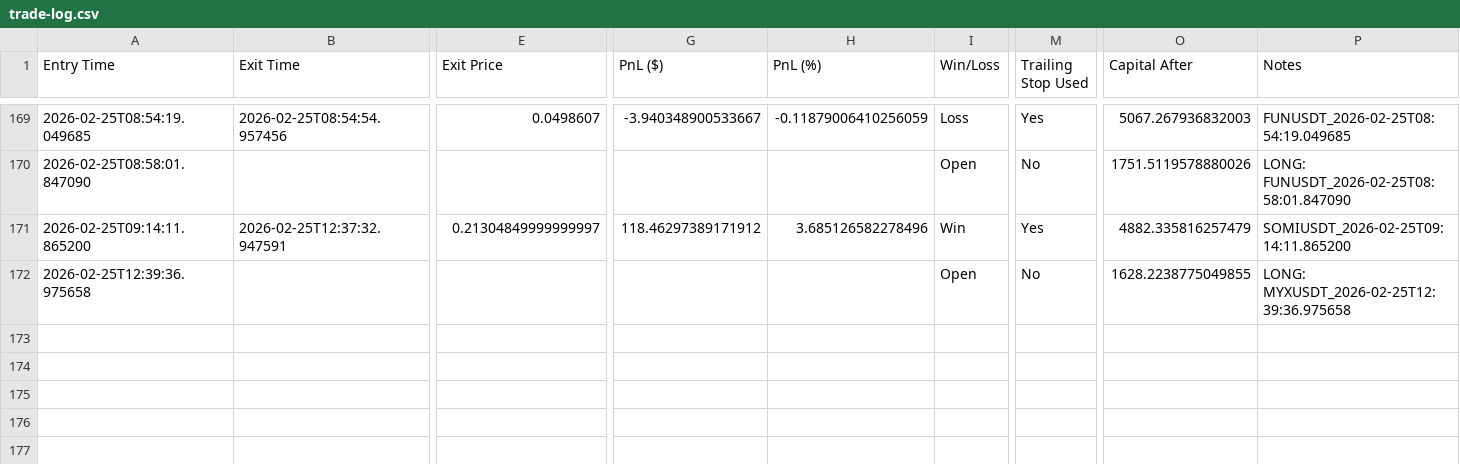
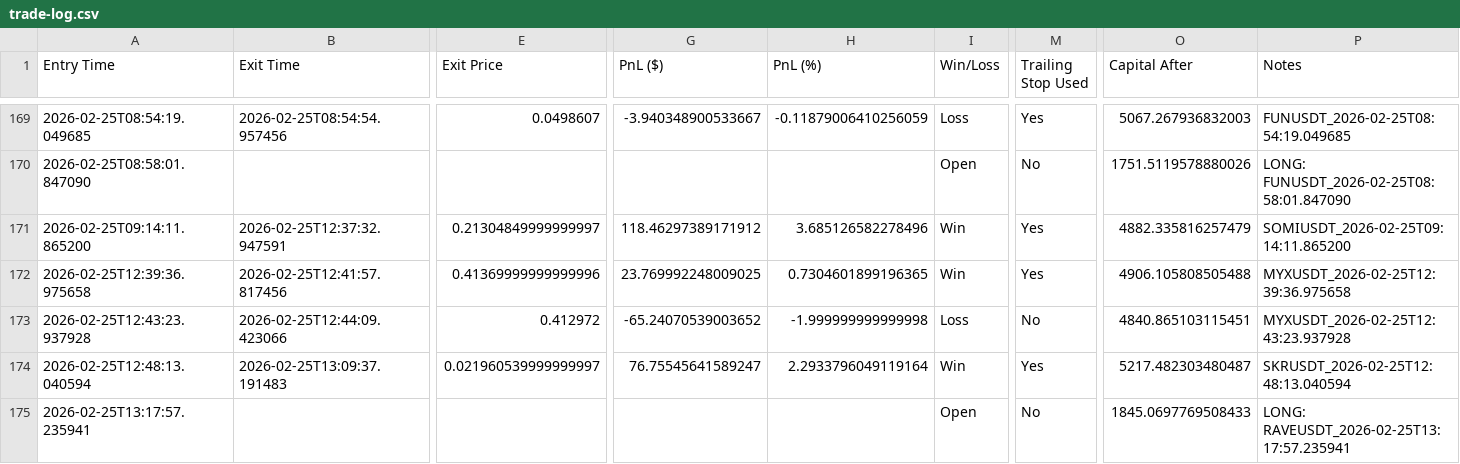
Before and after one commit to nick353/Clawdbot-save, a CSV file: data/trade-log.csv, drawn as a sheet; only a part is shown, gaps mark what is left out; rows hold the shown columns only; the diff covers the shown part only; the diff names each change by its address in the sheet, - before the commit and + after, or states it on an @@ line.

Commit message:
conversation: note @13:18:15

```diff
--- a/data/trade-log.csv
+++ b/data/trade-log.csv
-B172 (Exit Time): (empty)
+B172 (Exit Time): 2026-02-25T12:41:57.817456
-E172 (Exit Price): (empty)
+E172 (Exit Price): 0.41369999999999996
-G172 (PnL ($)): (empty)
+G172 (PnL ($)): 23.769992248009025
-H172 (PnL (%)): (empty)
+H172 (PnL (%)): 0.7304601899196365
-I172 (Win/Loss): Open
+I172 (Win/Loss): Win
-M172 (Trailing Stop Used): No
+M172 (Trailing Stop Used): Yes
-O172 (Capital After): 1628.2238775049855
+O172 (Capital After): 4906.105808505488
-P172 (Notes): LONG: MYXUSDT_2026-02-25T12:39:36.975658
+P172 (Notes): MYXUSDT_2026-02-25T12:39:36.975658
+row 173: 2026-02-25T12:43:23.937928 | 2026-02-25T12:44:09.423066 | 0.412972 | -65.24070539003652 | -1.999999999999998 | Loss | No | 4840.865103115451 | MYXUSDT_2026-02-25T12:43:23.937928
+row 174: 2026-02-25T12:48:13.040594 | 2026-02-25T13:09:37.191483 | 0.021960539999999997 | 76.75545641589247 | 2.2933796049119164 | Win | Yes | 5217.482303480487 | SKRUSDT_2026-02-25T12:48:13.040594
+row 175: 2026-02-25T13:17:57.235941 |  |  |  |  | Open | No | 1845.0697769508433 | LONG: RAVEUSDT_2026-02-25T13:17:57.235941
```
Also changed, not shown: 3 edited cells elsewhere in this file, 1 other file.
